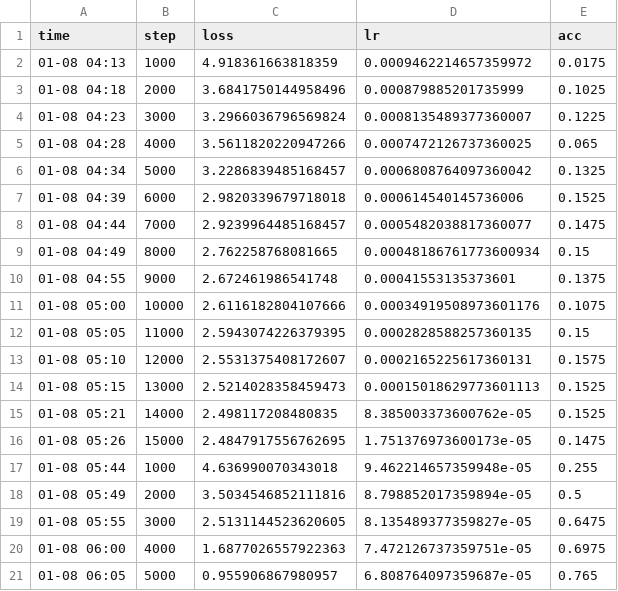
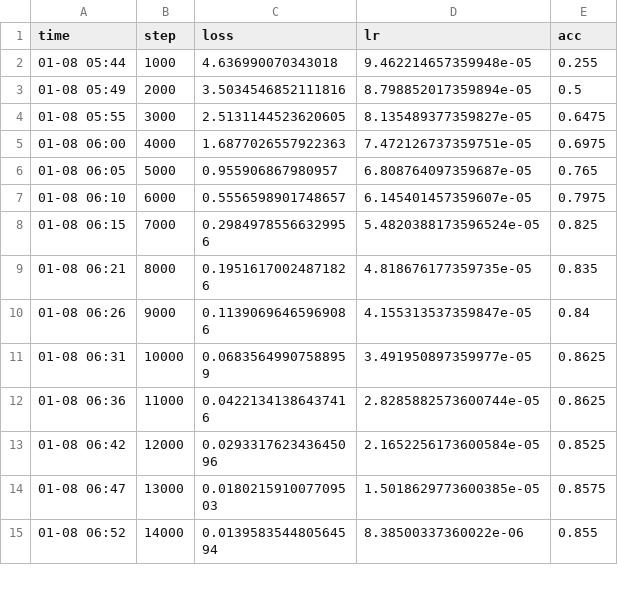
Before and after one commit to Aorunfa/hiera_finetune, a CSV file: record/metric.csv, drawn as a sheet; only a part is shown; the shorter side is filled out with more unchanged rows; the diff names each change by its address in the sheet, - before the commit and + after, or states it on an @@ line.

Commit message:
update metric

```diff
--- a/record/metric.csv
+++ b/record/metric.csv
-row 2: 01-08 04:13 | 1000 | 4.918361663818359 | 0.0009462214657359972 | 0.0175
-row 3: 01-08 04:18 | 2000 | 3.6841750144958496 | 0.000879885201735999 | 0.1025
-row 4: 01-08 04:23 | 3000 | 3.2966036796569824 | 0.0008135489377360007 | 0.1225
-row 5: 01-08 04:28 | 4000 | 3.5611820220947266 | 0.0007472126737360025 | 0.065
-row 6: 01-08 04:34 | 5000 | 3.2286839485168457 | 0.0006808764097360042 | 0.1325
-row 7: 01-08 04:39 | 6000 | 2.9820339679718018 | 0.000614540145736006 | 0.1525
-row 8: 01-08 04:44 | 7000 | 2.9239964485168457 | 0.0005482038817360077 | 0.1475
-row 9: 01-08 04:49 | 8000 | 2.762258768081665 | 0.00048186761773600934 | 0.15
-row 10: 01-08 04:55 | 9000 | 2.672461986541748 | 0.00041553135373601 | 0.1375
-row 11: 01-08 05:00 | 10000 | 2.6116182804107666 | 0.00034919508973601176 | 0.1075
-row 12: 01-08 05:05 | 11000 | 2.5943074226379395 | 0.0002828588257360135 | 0.15
-row 13: 01-08 05:10 | 12000 | 2.5531375408172607 | 0.0002165225617360131 | 0.1575
-row 14: 01-08 05:15 | 13000 | 2.5214028358459473 | 0.00015018629773601113 | 0.1525
-row 15: 01-08 05:21 | 14000 | 2.498117208480835 | 8.385003373600762e-05 | 0.1525
-row 16: 01-08 05:26 | 15000 | 2.4847917556762695 | 1.751376973600173e-05 | 0.1475
```
Also changed, not shown: 3 other files.
